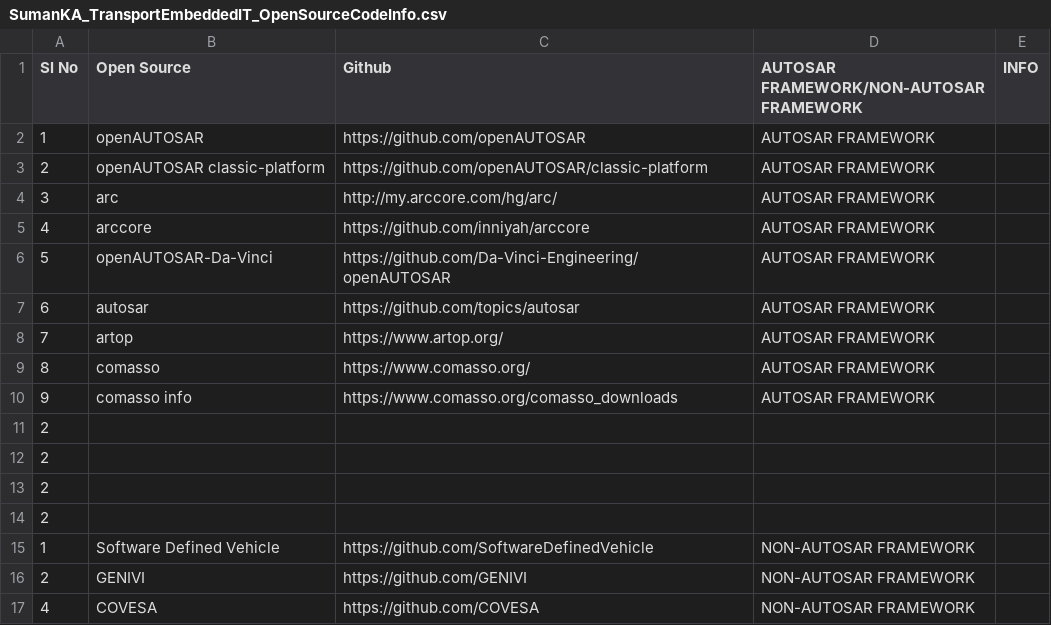
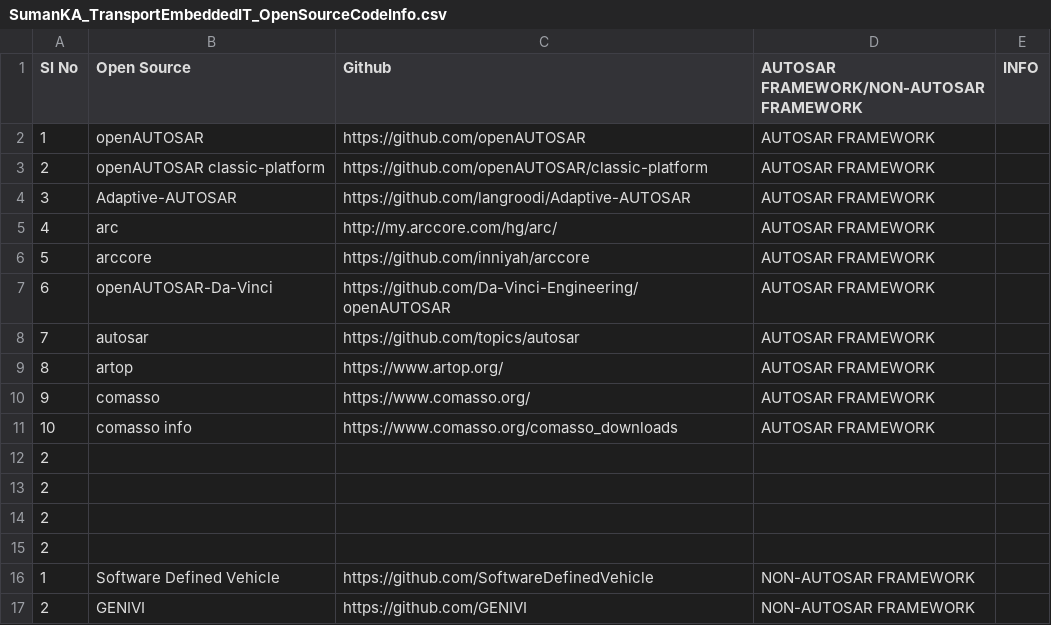
Before and after one commit to suman-komarla-adinarayana-aitpa9662r/SumanKA_AutomotiveEmbeddedIT_IndiaInternationalWorkInfo, a CSV file: SumanKA_TransportEmbeddedIT_OpenSourceCodeInfo.csv, drawn as a sheet; only a part is shown; the shorter side is filled out with more unchanged rows.

Commit message:
Update SumanKA_TransportEmbeddedIT_OpenSourceCodeInfo.csv

```diff
--- a/SumanKA_TransportEmbeddedIT_OpenSourceCodeInfo.csv
+++ b/SumanKA_TransportEmbeddedIT_OpenSourceCodeInfo.csv
@@ -3,9 +3,10 @@ Sl No,Open Source,Github,AUTOSAR FRAMEWORK/NON-AUTOSAR FRAMEWORK,INFO,
 2,openAUTOSAR classic-platform,https://github.com/openAUTOSAR/classic-platform,AUTOSAR FRAMEWORK,,
-3,arc,http://my.arccore.com/hg/arc/,AUTOSAR FRAMEWORK,,
-4,arccore,https://github.com/inniyah/arccore,AUTOSAR FRAMEWORK,,
-5,openAUTOSAR-Da-Vinci,https://github.com/Da-Vinci-Engineering/openAUTOSAR,AUTOSAR FRAMEWORK,,
-6,autosar,https://github.com/topics/autosar,AUTOSAR FRAMEWORK,,
-7,artop,https://www.artop.org/,AUTOSAR FRAMEWORK,,
-8,comasso,https://www.comasso.org/,AUTOSAR FRAMEWORK,,
-9,comasso info,https://www.comasso.org/comasso_downloads,AUTOSAR FRAMEWORK,,
+3,Adaptive-AUTOSAR,https://github.com/langroodi/Adaptive-AUTOSAR,AUTOSAR FRAMEWORK,,
+4,arc,http://my.arccore.com/hg/arc/,AUTOSAR FRAMEWORK,,
+5,arccore,https://github.com/inniyah/arccore,AUTOSAR FRAMEWORK,,
+6,openAUTOSAR-Da-Vinci,https://github.com/Da-Vinci-Engineering/openAUTOSAR,AUTOSAR FRAMEWORK,,
+7,autosar,https://github.com/topics/autosar,AUTOSAR FRAMEWORK,,
+8,artop,https://www.artop.org/,AUTOSAR FRAMEWORK,,
+9,comasso,https://www.comasso.org/,AUTOSAR FRAMEWORK,,
+10,comasso info,https://www.comasso.org/comasso_downloads,AUTOSAR FRAMEWORK,,
 2,,,,,
```
